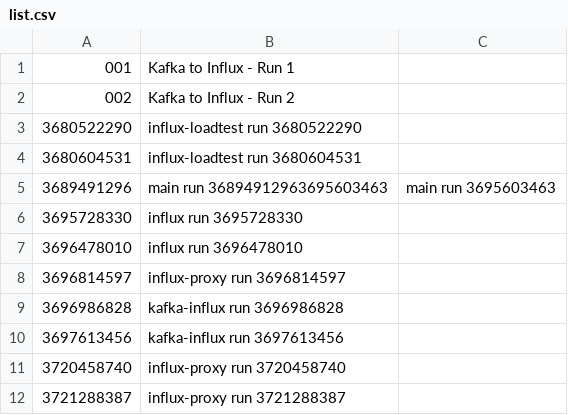
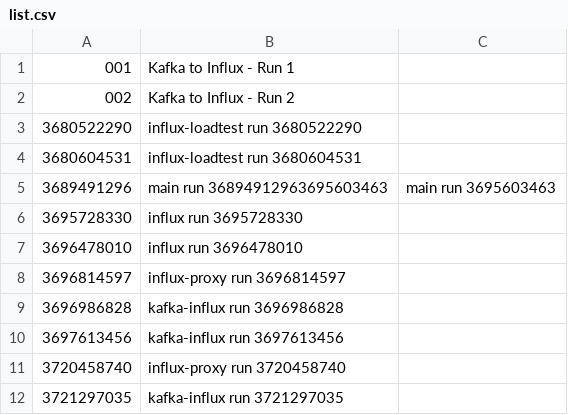
Before and after one commit to kevinaird/kevinaird.github.io, a CSV file: simple-stats/build/reports/list.csv, drawn as a sheet; removed rows and columns are numbered as before the commit, all else as after; the diff names each change by its address in the sheet, - before the commit and + after, or states it on an @@ line.

Commit message:
Pushing updated list.csv

```diff
--- a/simple-stats/build/reports/list.csv
+++ b/simple-stats/build/reports/list.csv
-row 12: 3721288387 | influx-proxy run 3721288387
+row 12: 3721297035 | kafka-influx run 3721297035
```
